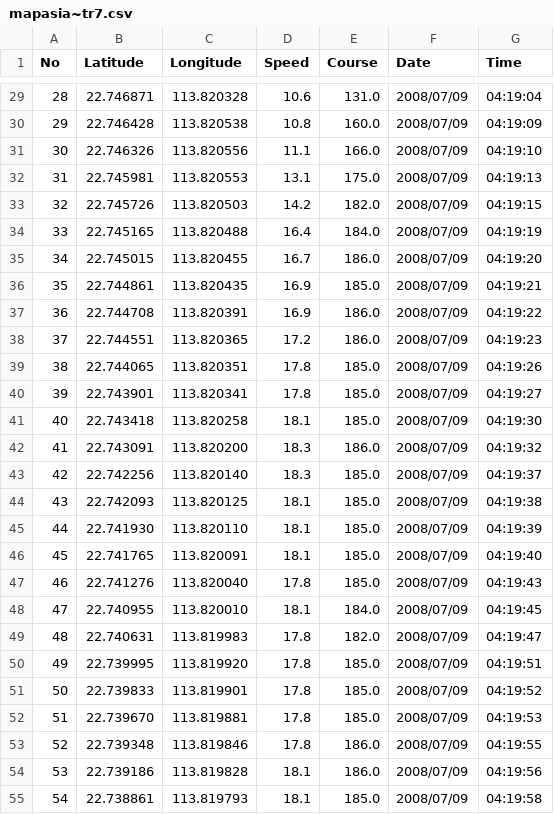
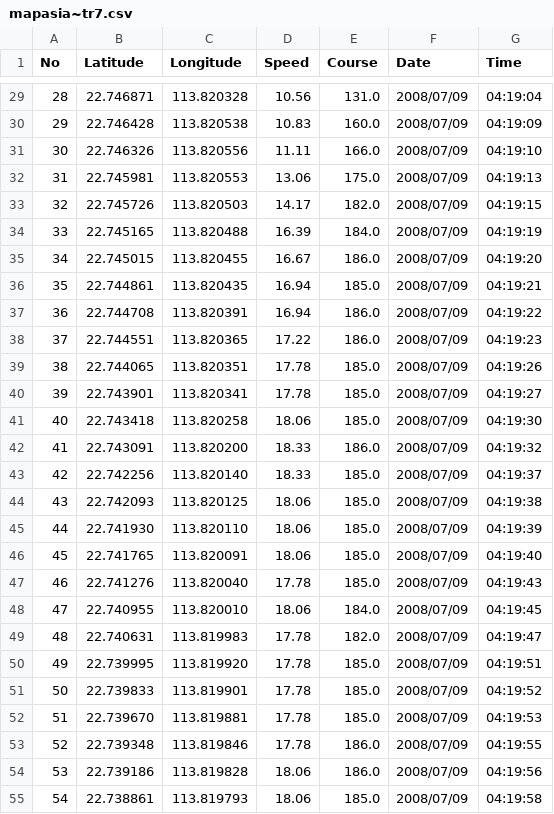
Before and after one commit to alexbirkett/GPSBabel, a CSV file: reference/track/mapasia~tr7.csv, drawn as a sheet; only a part is shown, gaps mark what is left out; the diff covers the shown part only.

```diff
--- a/reference/track/mapasia~tr7.csv
+++ b/reference/track/mapasia~tr7.csv
@@ -29,27 +29,27 @@ No,Latitude,Longitude,Speed,Course,Date,Time
-28,22.746871,113.820328,10.6,131.0,2008/07/09,04:19:04
-29,22.746428,113.820538,10.8,160.0,2008/07/09,04:19:09
-30,22.746326,113.820556,11.1,166.0,2008/07/09,04:19:10
-31,22.745981,113.820553,13.1,175.0,2008/07/09,04:19:13
-32,22.745726,113.820503,14.2,182.0,2008/07/09,04:19:15
-33,22.745165,113.820488,16.4,184.0,2008/07/09,04:19:19
-34,22.745015,113.820455,16.7,186.0,2008/07/09,04:19:20
-35,22.744861,113.820435,16.9,185.0,2008/07/09,04:19:21
-36,22.744708,113.820391,16.9,186.0,2008/07/09,04:19:22
-37,22.744551,113.820365,17.2,186.0,2008/07/09,04:19:23
-38,22.744065,113.820351,17.8,185.0,2008/07/09,04:19:26
-39,22.743901,113.820341,17.8,185.0,2008/07/09,04:19:27
-40,22.743418,113.820258,18.1,185.0,2008/07/09,04:19:30
-41,22.743091,113.820200,18.3,186.0,2008/07/09,04:19:32
-42,22.742256,113.820140,18.3,185.0,2008/07/09,04:19:37
-43,22.742093,113.820125,18.1,185.0,2008/07/09,04:19:38
-44,22.741930,113.820110,18.1,185.0,2008/07/09,04:19:39
-45,22.741765,113.820091,18.1,185.0,2008/07/09,04:19:40
-46,22.741276,113.820040,17.8,185.0,2008/07/09,04:19:43
-47,22.740955,113.820010,18.1,184.0,2008/07/09,04:19:45
-48,22.740631,113.819983,17.8,182.0,2008/07/09,04:19:47
-49,22.739995,113.819920,17.8,185.0,2008/07/09,04:19:51
-50,22.739833,113.819901,17.8,185.0,2008/07/09,04:19:52
-51,22.739670,113.819881,17.8,185.0,2008/07/09,04:19:53
-52,22.739348,113.819846,17.8,186.0,2008/07/09,04:19:55
-53,22.739186,113.819828,18.1,186.0,2008/07/09,04:19:56
-54,22.738861,113.819793,18.1,185.0,2008/07/09,04:19:58
+28,22.746871,113.820328,10.56,131.0,2008/07/09,04:19:04
+29,22.746428,113.820538,10.83,160.0,2008/07/09,04:19:09
+30,22.746326,113.820556,11.11,166.0,2008/07/09,04:19:10
+31,22.745981,113.820553,13.06,175.0,2008/07/09,04:19:13
+32,22.745726,113.820503,14.17,182.0,2008/07/09,04:19:15
+33,22.745165,113.820488,16.39,184.0,2008/07/09,04:19:19
+34,22.745015,113.820455,16.67,186.0,2008/07/09,04:19:20
+35,22.744861,113.820435,16.94,185.0,2008/07/09,04:19:21
+36,22.744708,113.820391,16.94,186.0,2008/07/09,04:19:22
+37,22.744551,113.820365,17.22,186.0,2008/07/09,04:19:23
+38,22.744065,113.820351,17.78,185.0,2008/07/09,04:19:26
+39,22.743901,113.820341,17.78,185.0,2008/07/09,04:19:27
+40,22.743418,113.820258,18.06,185.0,2008/07/09,04:19:30
+41,22.743091,113.820200,18.33,186.0,2008/07/09,04:19:32
+42,22.742256,113.820140,18.33,185.0,2008/07/09,04:19:37
+43,22.742093,113.820125,18.06,185.0,2008/07/09,04:19:38
+44,22.741930,113.820110,18.06,185.0,2008/07/09,04:19:39
+45,22.741765,113.820091,18.06,185.0,2008/07/09,04:19:40
+46,22.741276,113.820040,17.78,185.0,2008/07/09,04:19:43
+47,22.740955,113.820010,18.06,184.0,2008/07/09,04:19:45
+48,22.740631,113.819983,17.78,182.0,2008/07/09,04:19:47
+49,22.739995,113.819920,17.78,185.0,2008/07/09,04:19:51
+50,22.739833,113.819901,17.78,185.0,2008/07/09,04:19:52
+51,22.739670,113.819881,17.78,185.0,2008/07/09,04:19:53
+52,22.739348,113.819846,17.78,186.0,2008/07/09,04:19:55
+53,22.739186,113.819828,18.06,186.0,2008/07/09,04:19:56
+54,22.738861,113.819793,18.06,185.0,2008/07/09,04:19:58
```
Also changed, not shown: 72 edited cells elsewhere in this file, reference/humminbird~hwr.csv, 5 other files.
